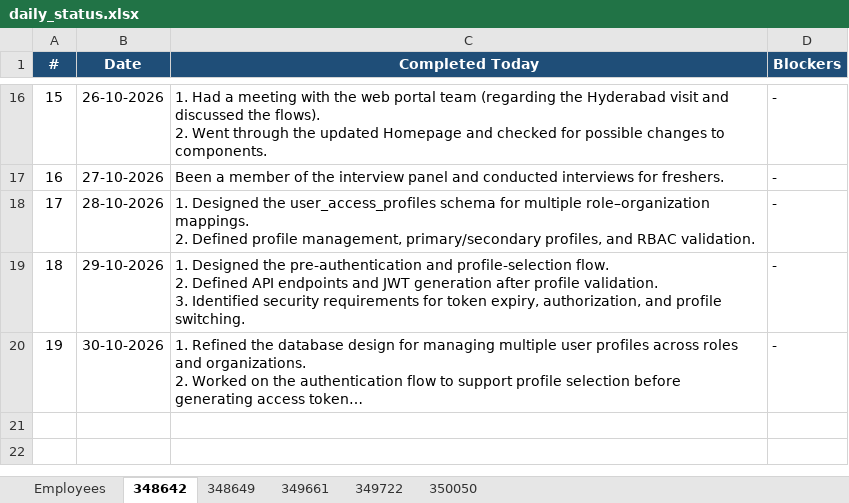
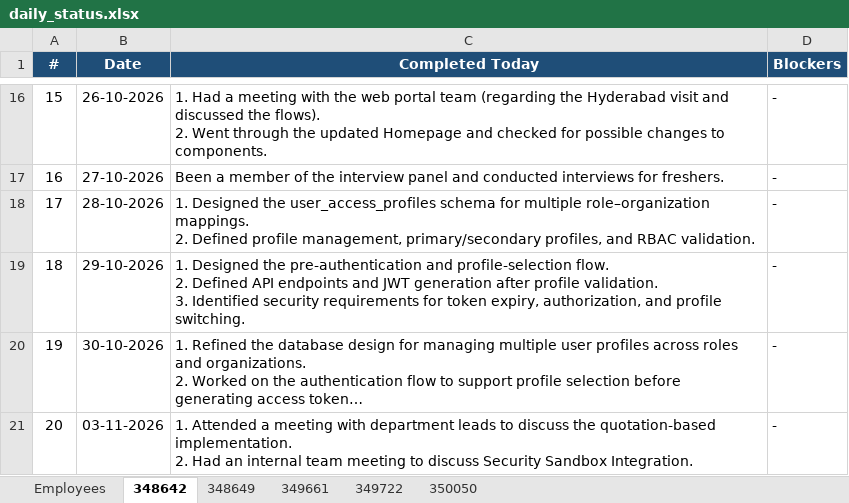
Before and after one commit to vishnumohan350050/webportal-daily-status, an Excel workbook: daily_status.xlsx, sheet 348642, drawn as a sheet; only a part is shown, gaps mark what is left out; long unchanged cells end in …; values as stored, in another font and other column widths than the file's, no borders; ↵ is a line break in a cell; the diff names each change by its address in the sheet, - before the commit and + after, or states it on an @@ line.

Commit message:
Daily status update (run 41643278201)

```diff
--- a/daily_status.xlsx (sheet 348642)
+++ b/daily_status.xlsx (sheet 348642)
+row 21: 20 | 03-11-2026 | 1. Attended a meeting with department leads to discuss the quotation-based implementation. ↵ 2. Had an internal team meeting to discuss Security Sandbox Integration. | -
```
